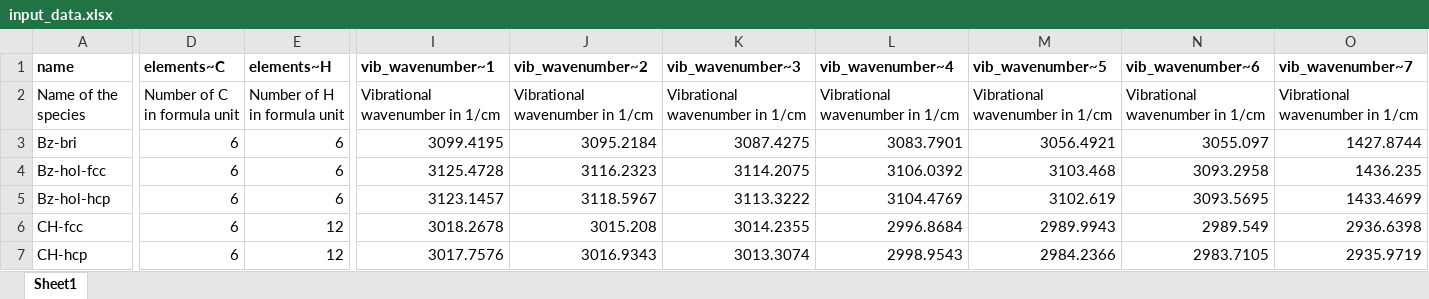
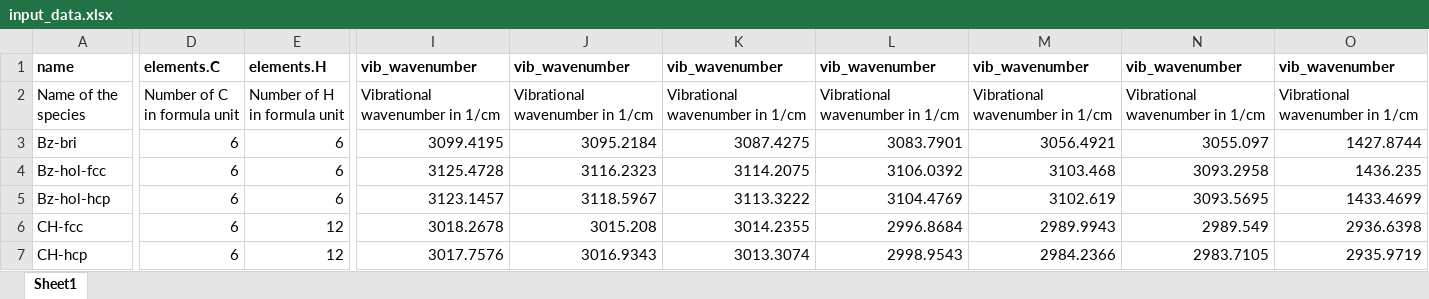
Before and after one commit to VlachosGroup/pMuTT, an Excel workbook: examples/VASP_to_thermdat/example2/input_data.xlsx, sheet Sheet1, drawn as a sheet; only a part is shown, gaps mark what is left out; values as stored, in another font and other column widths than the file's, no borders; the diff covers the shown part only; the diff names each change by its address in the sheet, - before the commit and + after, or states it on an @@ line.

Commit message:
Changed default delimiter character from '~' to '.'. Updated example files accordingly. Fixes #10

```diff
--- a/examples/VASP_to_thermdat/example2/input_data.xlsx (sheet Sheet1)
+++ b/examples/VASP_to_thermdat/example2/input_data.xlsx (sheet Sheet1)
-D1: elements~C
+D1: elements.C
-E1: elements~H
+E1: elements.H
-I1: vib_wavenumber~1
+I1: vib_wavenumber
-J1: vib_wavenumber~2
+J1: vib_wavenumber
-K1: vib_wavenumber~3
+K1: vib_wavenumber
-L1: vib_wavenumber~4
+L1: vib_wavenumber
-M1: vib_wavenumber~5
+M1: vib_wavenumber
-N1: vib_wavenumber~6
+N1: vib_wavenumber
-O1: vib_wavenumber~7
+O1: vib_wavenumber
```
Also changed, not shown: 47 edited cells elsewhere in this sheet, examples/VASP_to_thermdat/example1/references.xlsx, examples/VASP_to_thermdat/example1/thermdat_input.xlsx, 11 other files.
